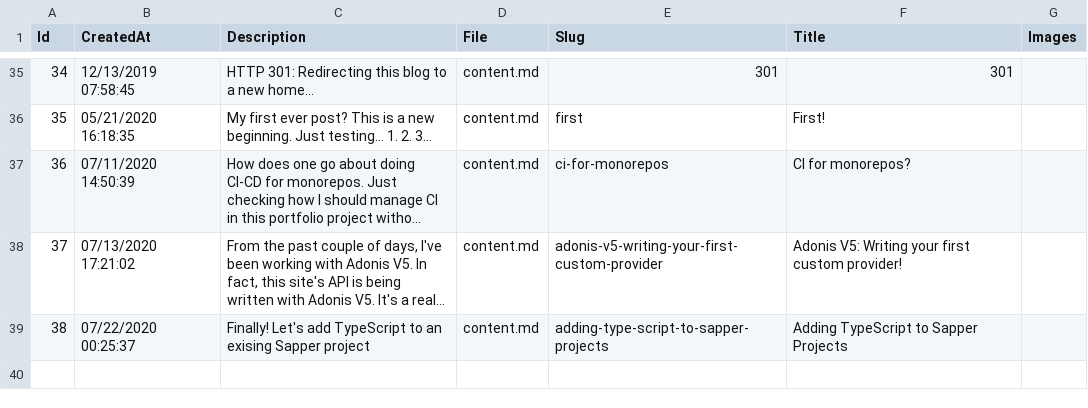
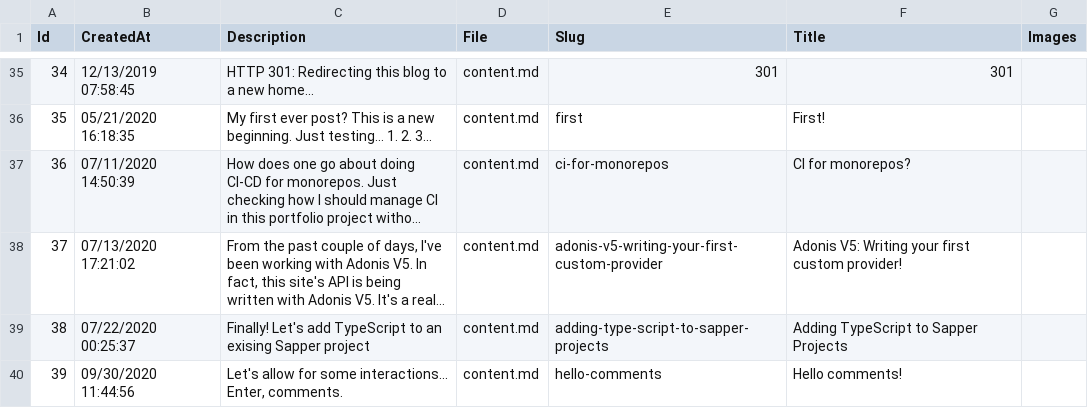
Before and after one commit to mrsauravsahu/DEPRECATED-mrsauravsahu.github.io, a CSV file: store/Blog.csv, drawn as a sheet; only a part is shown, gaps mark what is left out; long unchanged cells end in …; the diff names each change by its address in the sheet, - before the commit and + after, or states it on an @@ line.

Commit message:
improv/user interactions (#110)
* ignore playground

* display comments section

* add basic structure of comments blog

* update comments blog

* switch theme from store

```diff
--- a/store/Blog.csv
+++ b/store/Blog.csv
+row 40: 39 | 09/30/2020 11:44:56 | Let's allow for some interactions... Enter, comments. | content.md | hello-comments | Hello comments!
```
Also changed, not shown: 3 other files.
